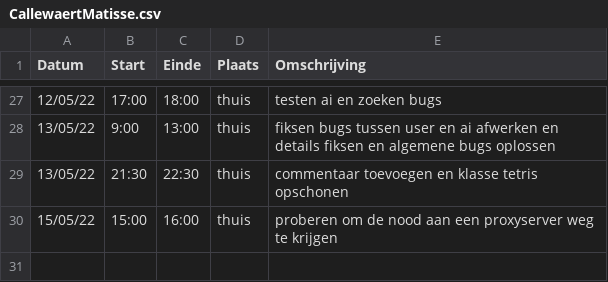
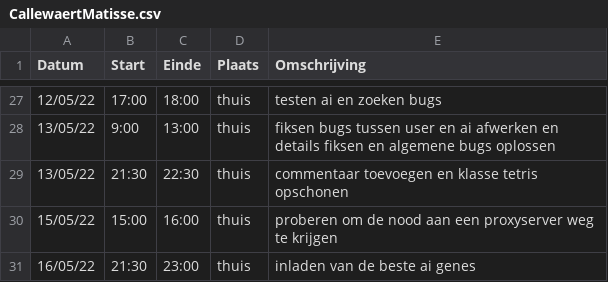
Before and after one commit to matissecallewaert/ai-tetris, a CSV file: logboeken/CallewaertMatisse.csv, drawn as a sheet; only a part is shown, gaps mark what is left out.

```diff
--- a/logboeken/CallewaertMatisse.csv
+++ b/logboeken/CallewaertMatisse.csv
@@ -30 +30,2 @@ Datum,Start,Einde,Plaats,Omschrijving
 15/05/22,15:00,16:00,thuis,proberen om de nood aan een proxyserver weg te krijgen
+16/05/22,21:30,23:00,thuis, inladen van de beste ai genes
```
Also changed, not shown: 4 other files.
